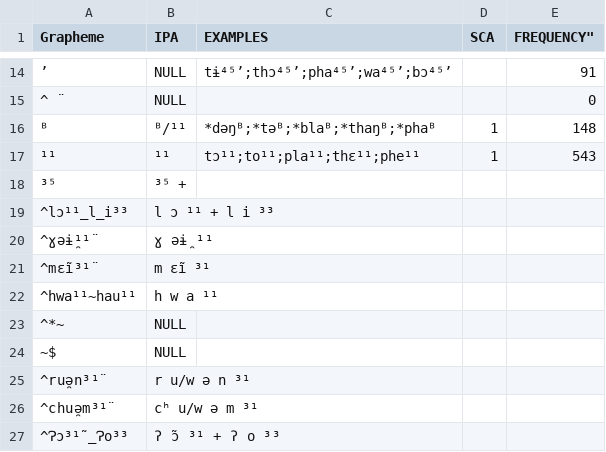
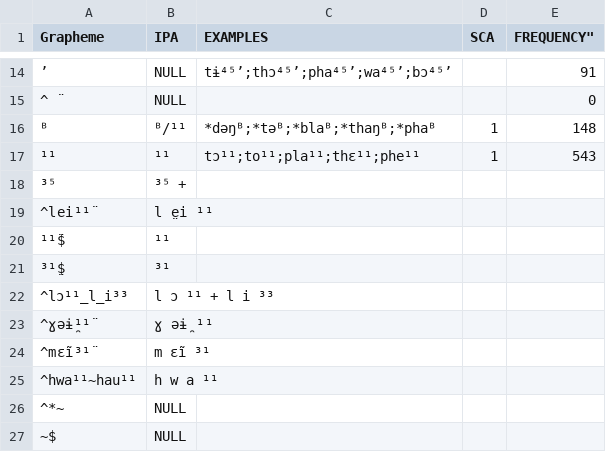
Before and after one commit to lexibank/luangthongkumkaren, a TSV file: etc/orthography.tsv, drawn as a sheet; only a part is shown, gaps mark what is left out; the shorter side is filled out with more unchanged rows; the diff covers the shown part only; the diff names each change by its address in the sheet, - before the commit and + after, or states it on an @@ line.

```diff
--- a/etc/orthography.tsv
+++ b/etc/orthography.tsv
+row 19: ^lei¹¹̈ | l e̤i ¹¹
+row 20: ¹¹̈$ | ¹¹
+row 21: ³¹̤$ | ³¹
```
Also changed, not shown: 44 added rows and 19 edited cells elsewhere in this file, cldf/forms.csv, 6 other files.
